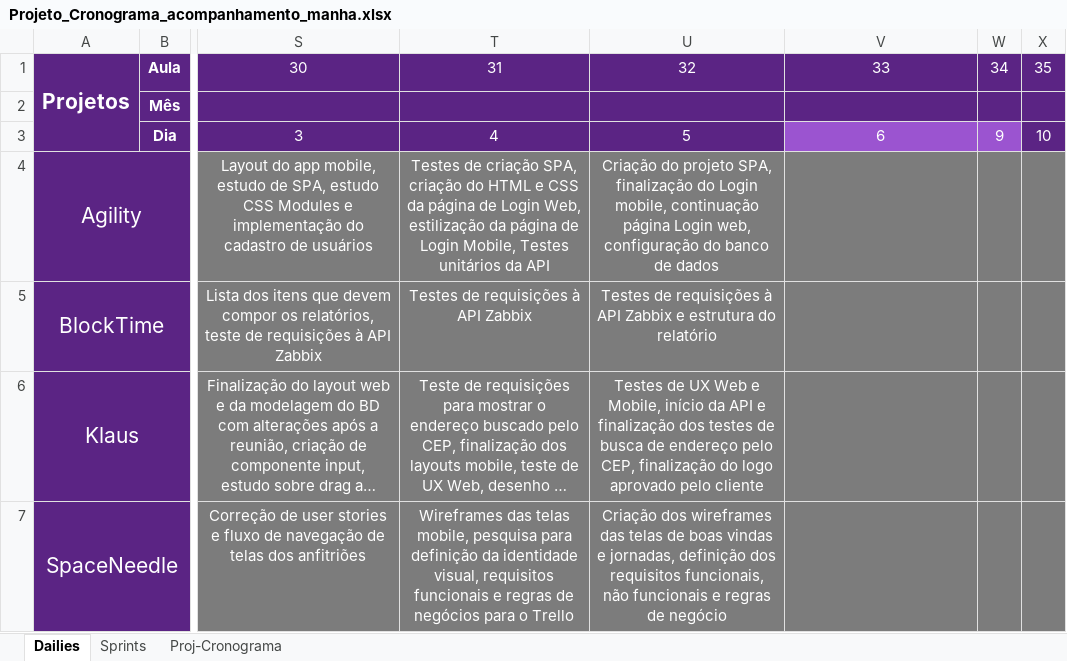
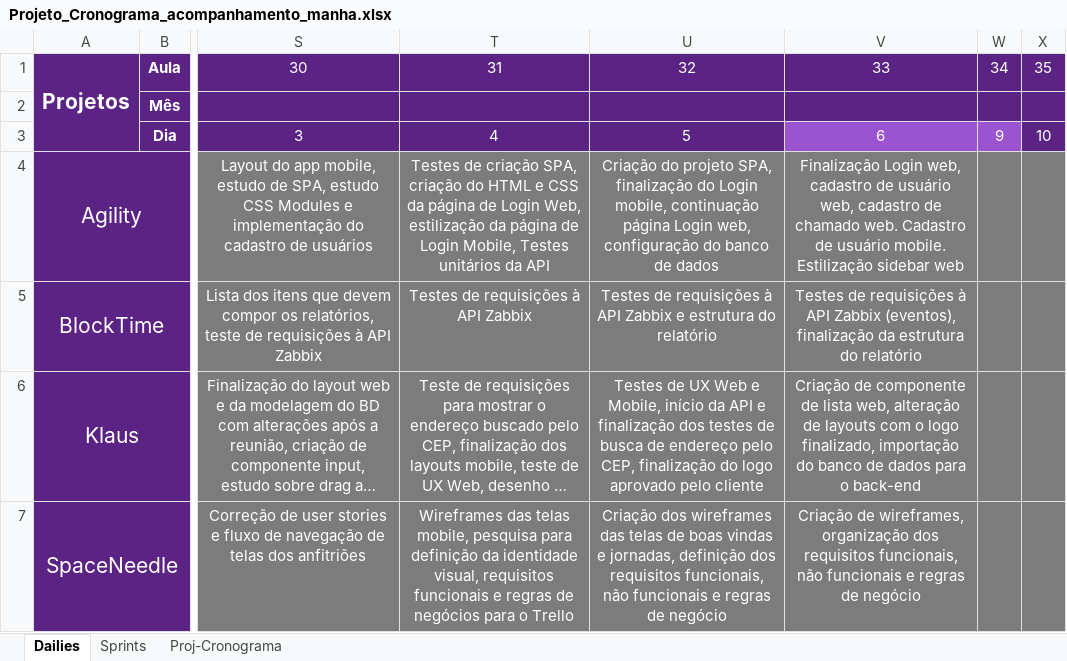
Before and after one commit to Saulomsantos/2s2019-t3-mentoria, an Excel workbook: Cronograma/Projeto_Cronograma_acompanhamento_manha.xlsx, sheet Dailies, drawn as a sheet; only a part is shown, gaps mark what is left out; long unchanged cells end in …; values as stored, in another font and other column widths than the file's, no borders; the diff names each change by its address in the sheet, - before the commit and + after, or states it on an @@ line.

Commit message:
Adiciona daily realizada em 09-09

```diff
--- a/Cronograma/Projeto_Cronograma_acompanhamento_manha.xlsx (sheet Dailies)
+++ b/Cronograma/Projeto_Cronograma_acompanhamento_manha.xlsx (sheet Dailies)
-V4: (empty)
+V4: Finalização Login web, cadastro de usuário web, cadastro de chamado web. Cadastro de usuário mobile. Estilização sidebar web
-V5: (empty)
+V5: Testes de requisições à API Zabbix (eventos), finalização da estrutura do relatório
-V6: (empty)
+V6: Criação de componente de lista web, alteração de layouts com o logo finalizado, importação do banco de dados para o back-end
-V7: (empty)
+V7: Criação de wireframes, organização dos requisitos funcionais, não funcionais e regras de negócio
```
